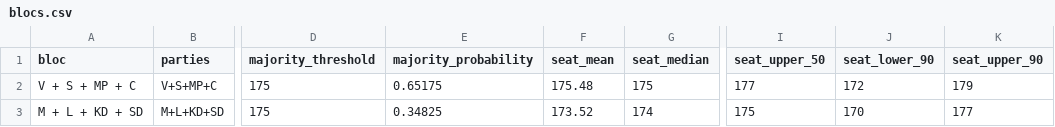
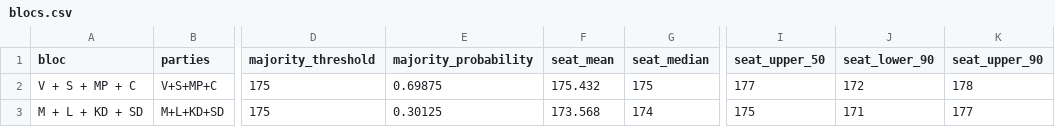
Before and after one commit to rasmusab/swedish-election-night-prediction-2026, a CSV file: results/latest/blocs.csv, drawn as a sheet; only a part is shown, gaps mark what is left out; the diff names each change by its address in the sheet, - before the commit and + after, or states it on an @@ line.

```diff
--- a/results/latest/blocs.csv
+++ b/results/latest/blocs.csv
-E2 (majority_probability): 0.65175
+E2 (majority_probability): 0.69875
-F2 (seat_mean): 175.48
+F2 (seat_mean): 175.432
-K2 (seat_upper_90): 179
+K2 (seat_upper_90): 178
-E3 (majority_probability): 0.34825
+E3 (majority_probability): 0.30125
-F3 (seat_mean): 173.52
+F3 (seat_mean): 173.568
-J3 (seat_lower_90): 170
+J3 (seat_lower_90): 171
```
Also changed, not shown: results/latest/constituency-seats.csv, results/latest/parties.csv, 3 other files.
